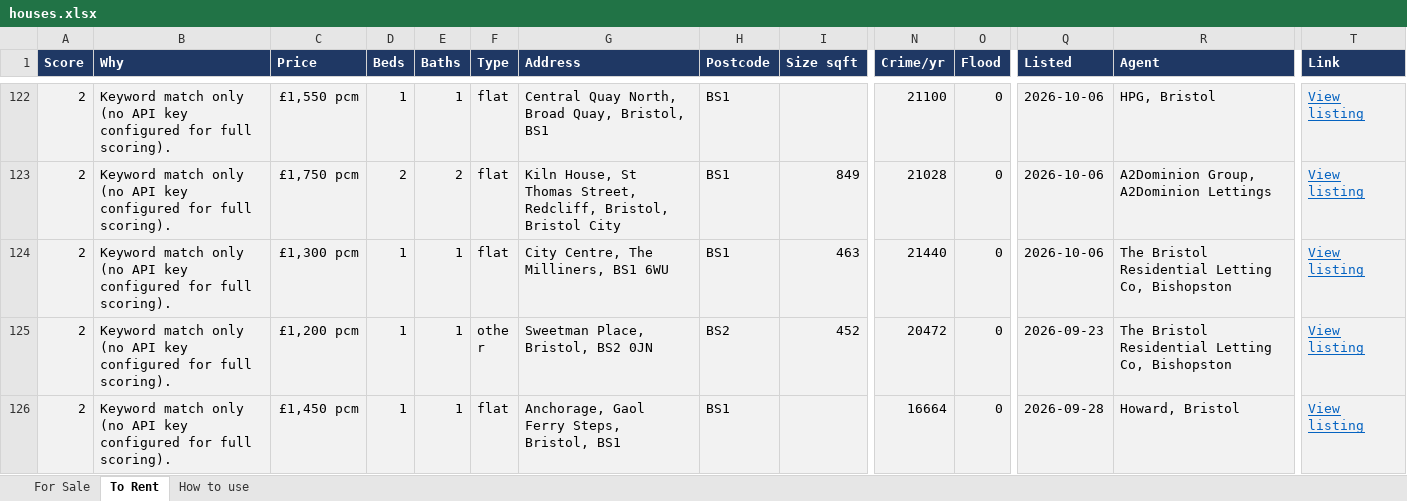
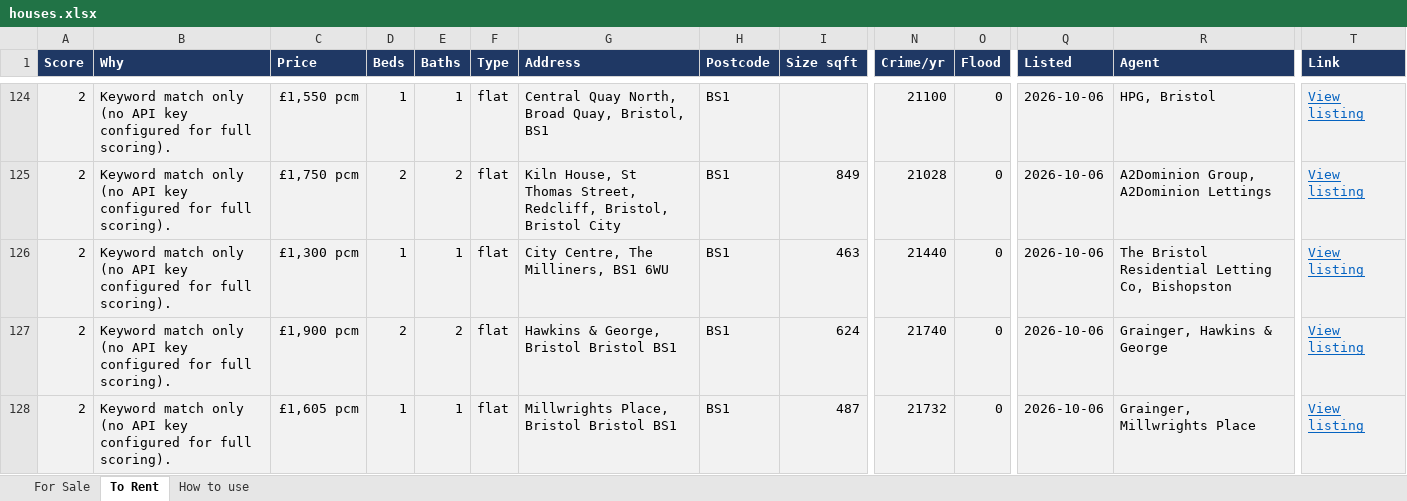
Before and after one commit to dcracknell/house_finder, an Excel workbook: data/houses.xlsx, sheet To Rent, drawn as a sheet; only a part is shown, gaps mark what is left out; the shorter side is filled out with more unchanged rows; values as stored, in another font and other column widths than the file's, no borders; rows hold the shown columns only; the diff covers the shown part only; the diff names each change by its address in the sheet, - before the commit and + after, or states it on an @@ line.

```diff
--- a/data/houses.xlsx (sheet To Rent)
+++ b/data/houses.xlsx (sheet To Rent)
+row 127: 2 | Keyword match only (no API key configured for full scoring). | £1,900 pcm | 2 | 2 | flat | Hawkins & George, Bristol Bristol BS1 | BS1 | 624 | 21740 | 0 | 2026-10-06 | Grainger, Hawkins & George | View listing
+row 128: 2 | Keyword match only (no API key configured for full scoring). | £1,605 pcm | 1 | 1 | flat | Millwrights Place, Bristol Bristol BS1 | BS1 | 487 | 21732 | 0 | 2026-10-06 | Grainger, Millwrights Place | View listing
```
Also changed, not shown: 3 added rows, 1 moved row and 1 edited cell elsewhere in this sheet, hidden cells, 3 other files.
